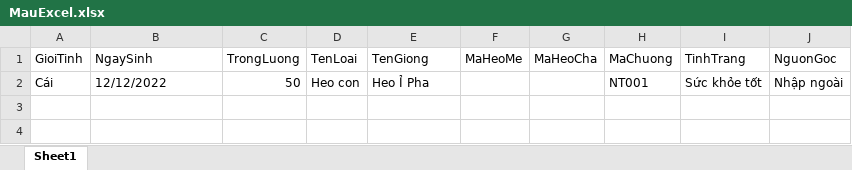
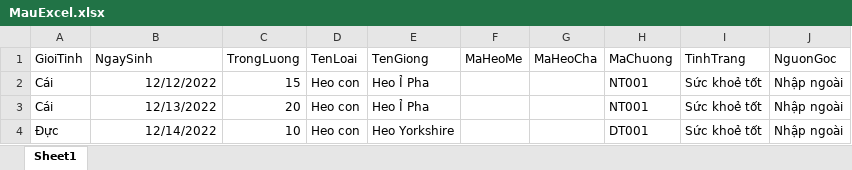
Before and after one commit to TendouHakai/Trang_Trai_Nuoi_Heo, an Excel workbook: MauExcel.xlsx, sheet Sheet1, drawn as a sheet; values as stored, in another font and other column widths than the file's, no borders; the diff names each change by its address in the sheet, - before the commit and + after, or states it on an @@ line.

```diff
--- a/MauExcel.xlsx (sheet Sheet1)
+++ b/MauExcel.xlsx (sheet Sheet1)
-B2 alignment: left
+B2 alignment: right
-C2 (TrongLuong): 50
+C2 (TrongLuong): 15
-I2 (TinhTrang): Sức khỏe tốt
+I2 (TinhTrang): Sức khoẻ tốt
+row 3: Cái | 12/13/2022 | 20 | Heo con | Heo Ỉ Pha |  |  | NT001 | Sức khoẻ tốt | Nhập ngoài
+row 4: Đực | 12/14/2022 | 10 | Heo con | Heo Yorkshire |  |  | DT001 | Sức khoẻ tốt | Nhập ngoài
```
Also changed, not shown: 19 other files.
